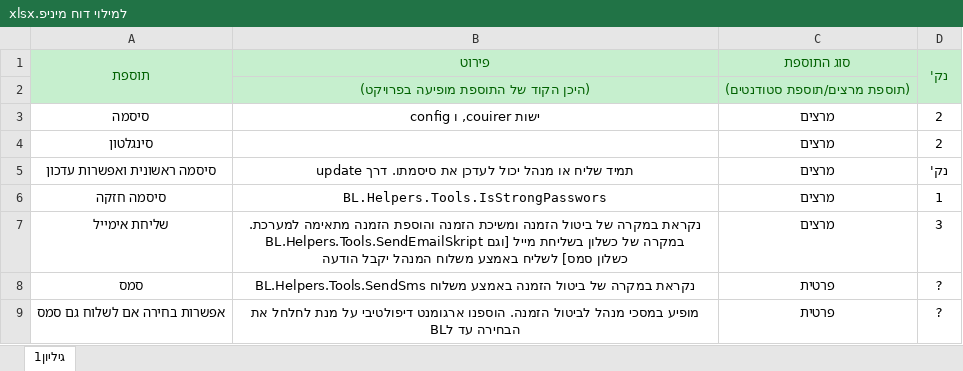
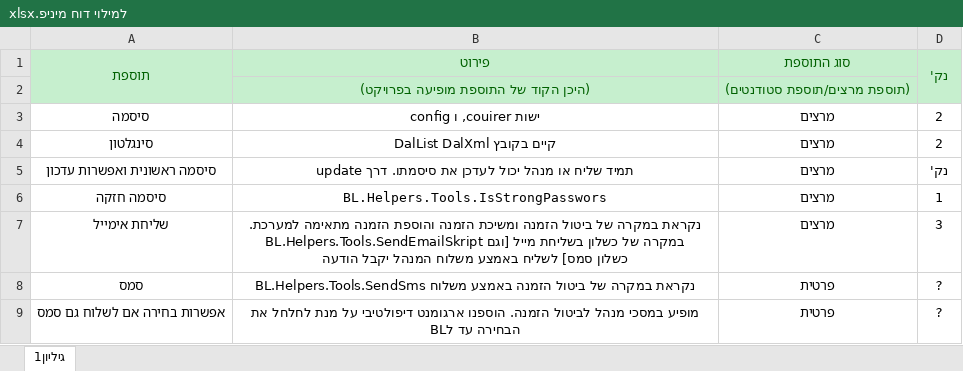
Before and after one commit to udilipsh-gif/dotNet5786_3997_6339, an Excel workbook: למילוי דוח מיניפ.xlsx, sheet גיליון1, drawn as a sheet; only a part is shown; values as stored, in another font and other column widths than the file's, no borders; the diff names each change by its address in the sheet, - before the commit and + after, or states it on an @@ line.

Commit message:
עדכון

```diff
--- a/למילוי דוח מיניפ.xlsx (sheet גיליון1)
+++ b/למילוי דוח מיניפ.xlsx (sheet גיליון1)
-B4 (פירוט): (empty)
+B4 (פירוט): קיים בקובץ DalList DalXml
```
